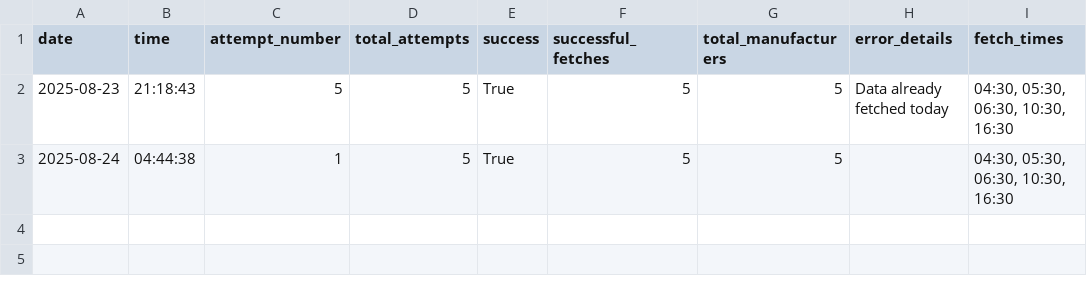
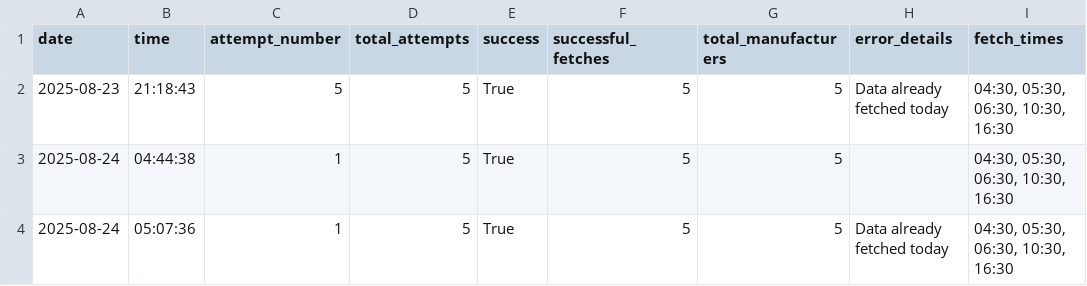
Before and after one commit to NoSkillGuy/vehicle-reg-tracker, a CSV file: data/fetch_log.csv, drawn as a sheet; the diff names each change by its address in the sheet, - before the commit and + after, or states it on an @@ line.

Commit message:
Update fetch_log.csv to include additional fetch attempt on August 24, 2025, and refresh daily_changes.html and monthly_changes.html to ensure consistency in embedded HTML charts and reflect the latest data structure.

```diff
--- a/data/fetch_log.csv
+++ b/data/fetch_log.csv
+row 4: 2025-08-24 | 05:07:36 | 1 | 5 | True | 5 | 5 | Data already fetched today | 04:30, 05:30, 06:30, 10:30, 16:30
```
Also changed, not shown: 2 other files.
